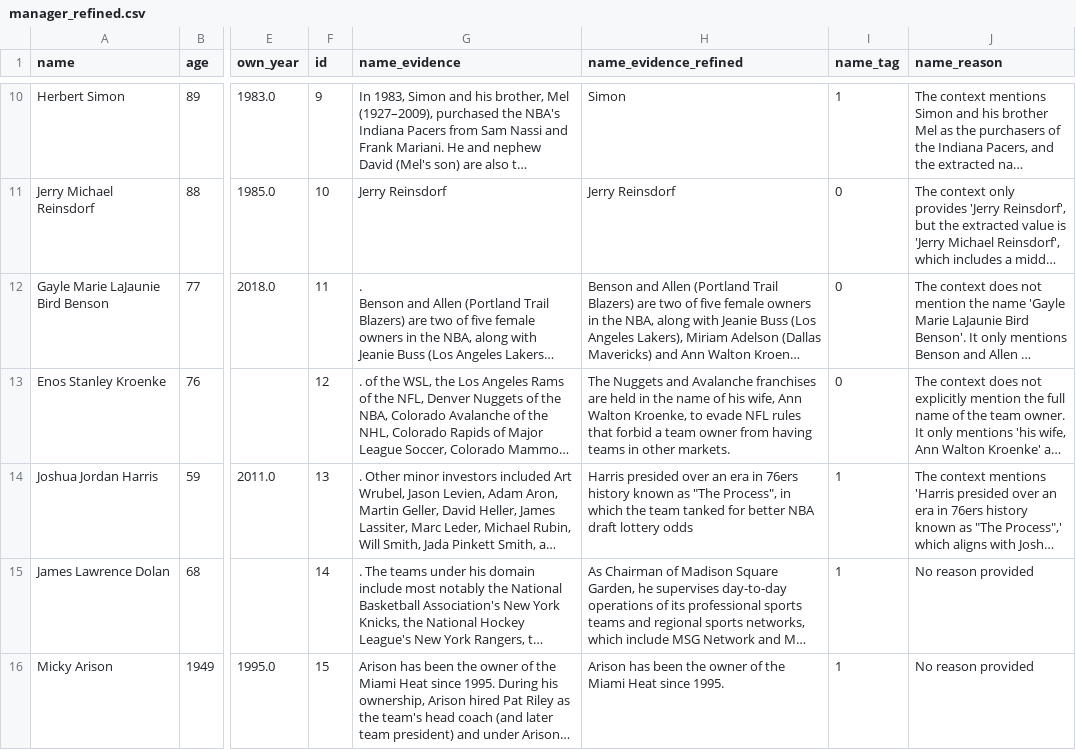
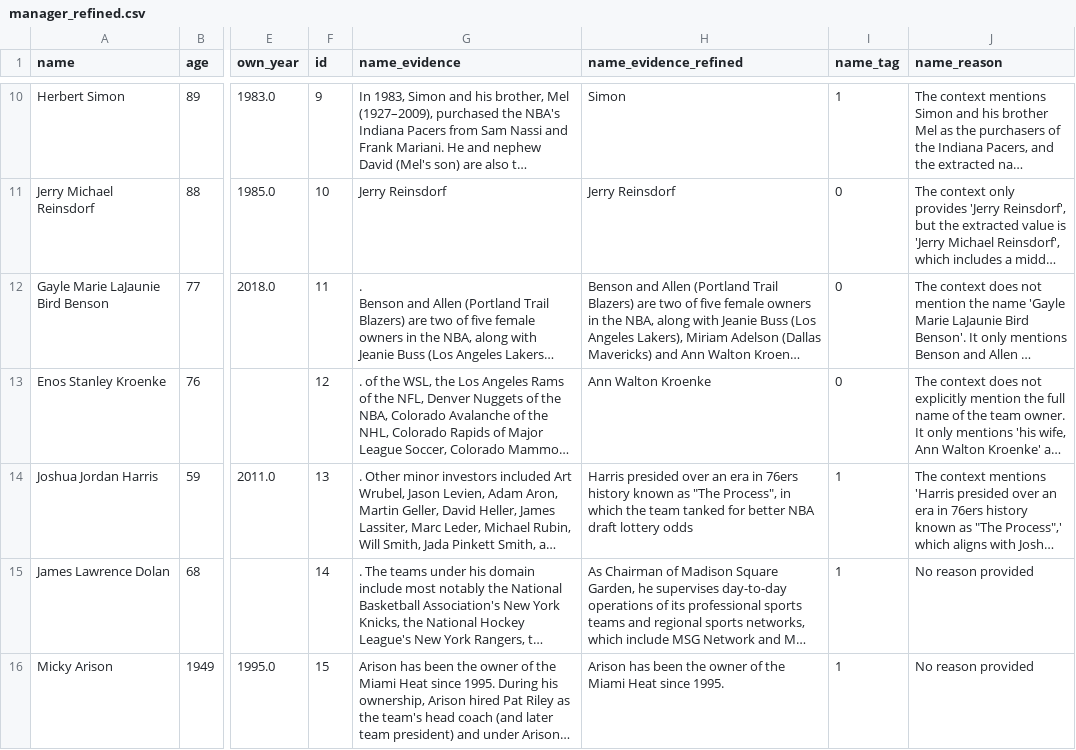
Before and after one commit to unimib-datAI/UDA-Bench, a CSV file: Evidence/Player/manager_refined.csv, drawn as a sheet; only a part is shown, gaps mark what is left out; long unchanged cells end in …; the diff covers the shown part only; the diff names each change by its address in the sheet, - before the commit and + after, or states it on an @@ line.

Commit message:
ignore the evidence

```diff
--- a/Evidence/Player/manager_refined.csv
+++ b/Evidence/Player/manager_refined.csv
-H13 (name_evidence_refined): The Nuggets and Avalanche franchises are held in the name of his wife, Ann Walton Kroenke, to evade NFL rules that forbid a team owner from having teams in other markets.
+H13 (name_evidence_refined): Ann Walton Kroenke
```
Also changed, not shown: 3 edited cells elsewhere in this file, 9 other files.
